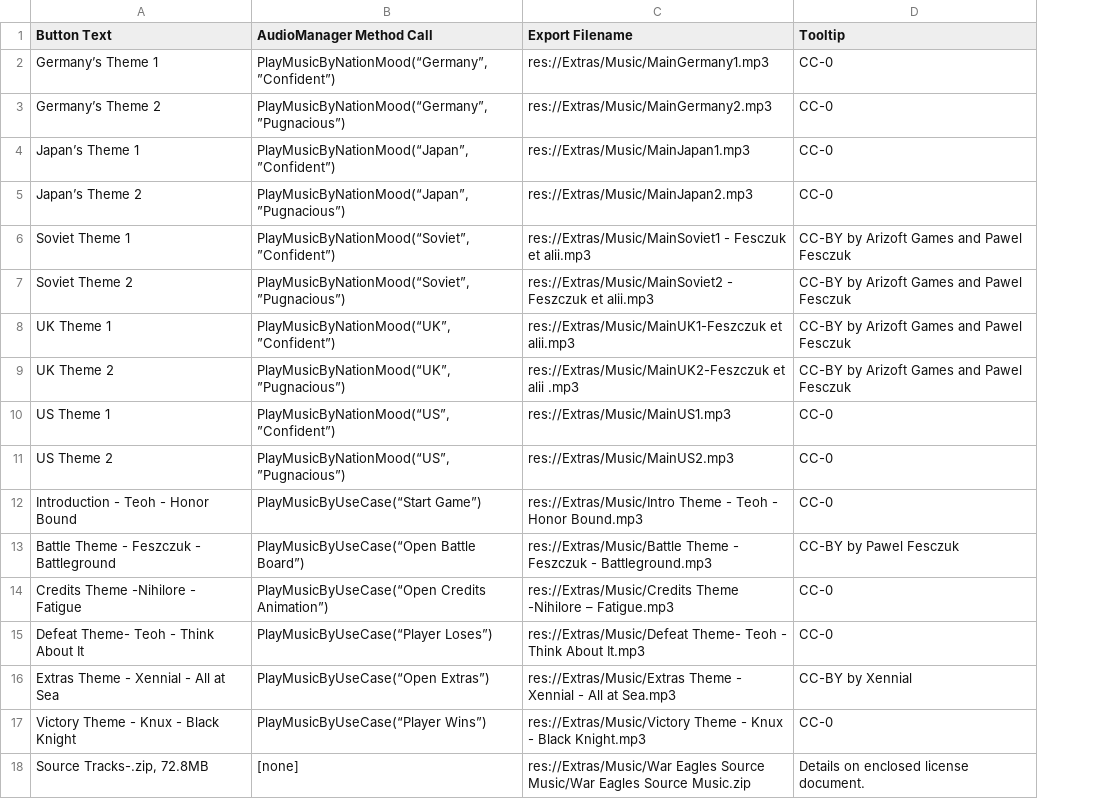
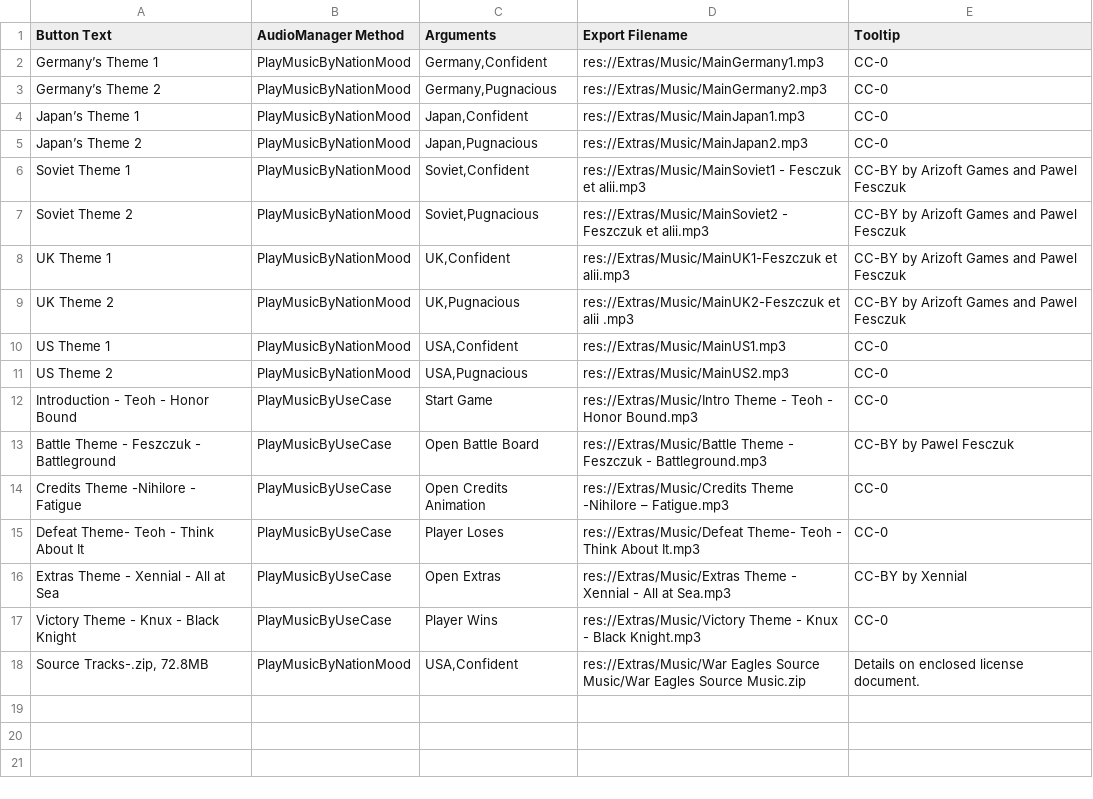
Before and after one commit to ArizoftGames/war-eagles-digital, a CSV file: Docs/ExtrasMusic.csv, drawn as a sheet; removed rows and columns are numbered as before the commit, all else as after; the diff names each change by its address in the sheet, - before the commit and + after, or states it on an @@ line.

```diff
--- a/Docs/ExtrasMusic.csv
+++ b/Docs/ExtrasMusic.csv
-column B (AudioManager Method Call), rows 2-18: PlayMusicByNationMood(“Germany”,”Confident”) | PlayMusicByNationMood(“Germany”,”Pugnacious”) | PlayMusicByNationMood(“Japan”,”Confident”) | PlayMusicByNationMood(“Japan”,”Pugnacious”) | PlayMusicByNationMood(“Soviet”,”Confident”) | PlayMusicByNationMood(“Soviet”,”Pugnacious”) | PlayMusicByNationMood(“UK”,”Confident”) | PlayMusicByNationMood(“UK”,”Pugnacious”) | PlayMusicByNationMood(“US”,”Confident”) | PlayMusicByNationMood(“US”,”Pugnacious”) | PlayMusicByUseCase(“Start Game”) | PlayMusicByUseCase(“Open Battle Board”) | PlayMusicByUseCase(“Open Credits Animation”) | PlayMusicByUseCase(“Player Loses”) | PlayMusicByUseCase(“Open Extras”) | PlayMusicByUseCase(“Player Wins”) | [none]
+column B (AudioManager Method), rows 2-18: PlayMusicByNationMood | PlayMusicByNationMood | PlayMusicByNationMood | PlayMusicByNationMood | PlayMusicByNationMood | PlayMusicByNationMood | PlayMusicByNationMood | PlayMusicByNationMood | PlayMusicByNationMood | PlayMusicByNationMood | PlayMusicByUseCase | PlayMusicByUseCase | PlayMusicByUseCase | PlayMusicByUseCase | PlayMusicByUseCase | PlayMusicByUseCase | PlayMusicByNationMood
+column C (Arguments), rows 2-18: Germany,Confident | Germany,Pugnacious | Japan,Confident | Japan,Pugnacious | Soviet,Confident | Soviet,Pugnacious | UK,Confident | UK,Pugnacious | USA,Confident | USA,Pugnacious | Start Game | Open Battle Board | Open Credits Animation | Player Loses | Open Extras | Player Wins | USA,Confident
```
Also changed, not shown: 12 other files.
